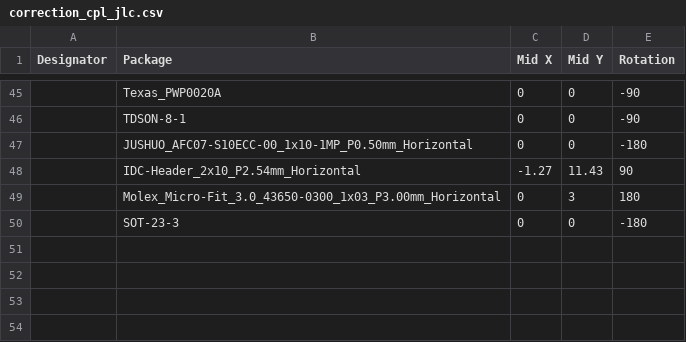
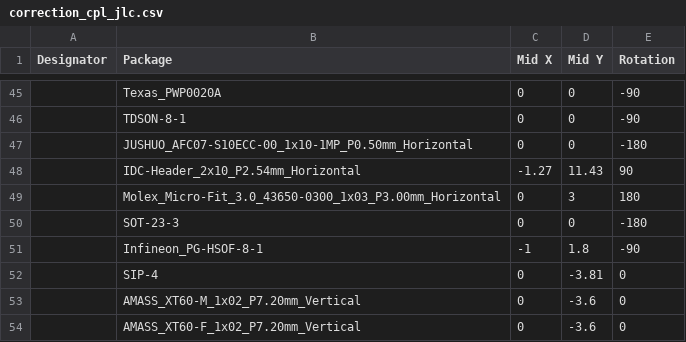
Before and after one commit to Artel-Inc/metadata, a CSV file: correction_cpl_jlc.csv, drawn as a sheet; only a part is shown, gaps mark what is left out.

Commit message:
Update correction_cpl_jlc.csv

```diff
--- a/correction_cpl_jlc.csv
+++ b/correction_cpl_jlc.csv
@@ -50 +50,5 @@ Designator,Package,Mid X,Mid Y,Rotation
 ,SOT-23-3,0,0,-180
+,Infineon_PG-HSOF-8-1,-1,1.8,-90
+,SIP-4,0,-3.81,0
+,AMASS_XT60-M_1x02_P7.20mm_Vertical,0,-3.6,0
+,AMASS_XT60-F_1x02_P7.20mm_Vertical,0,-3.6,0
```
